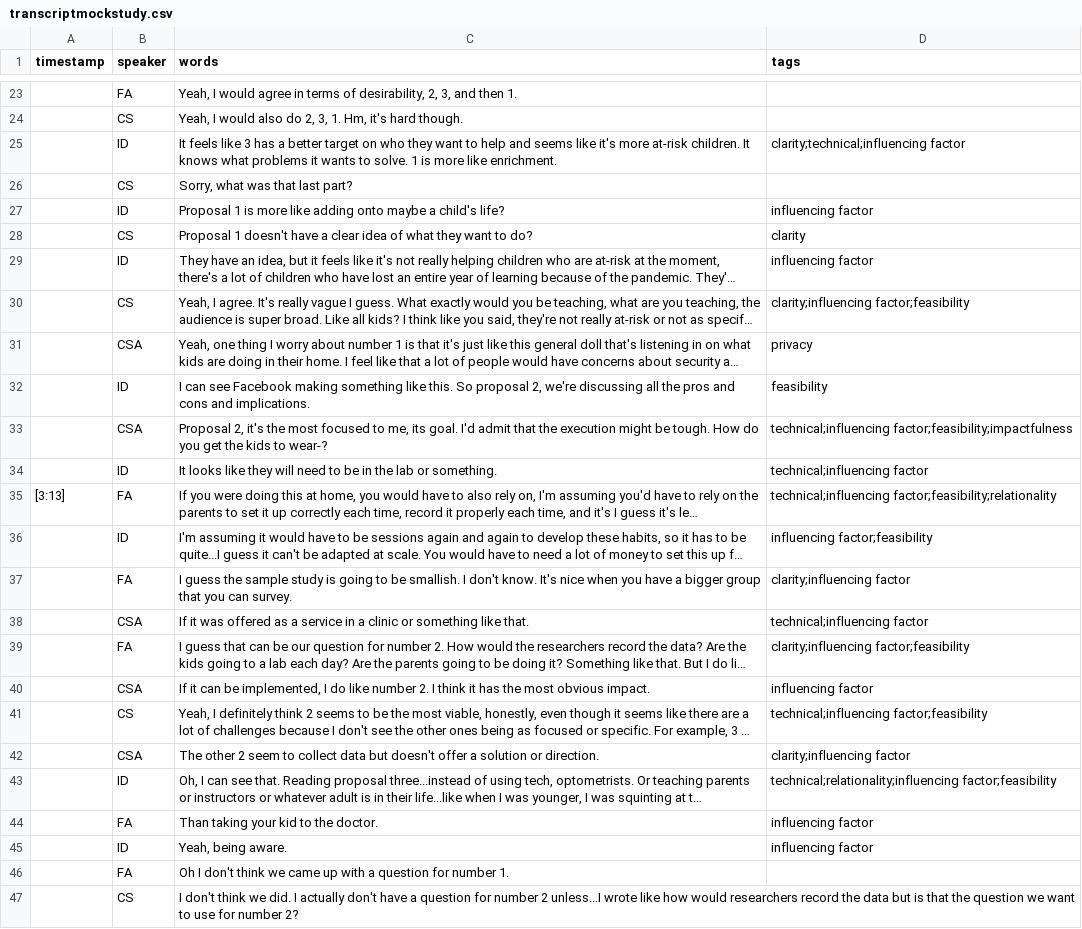
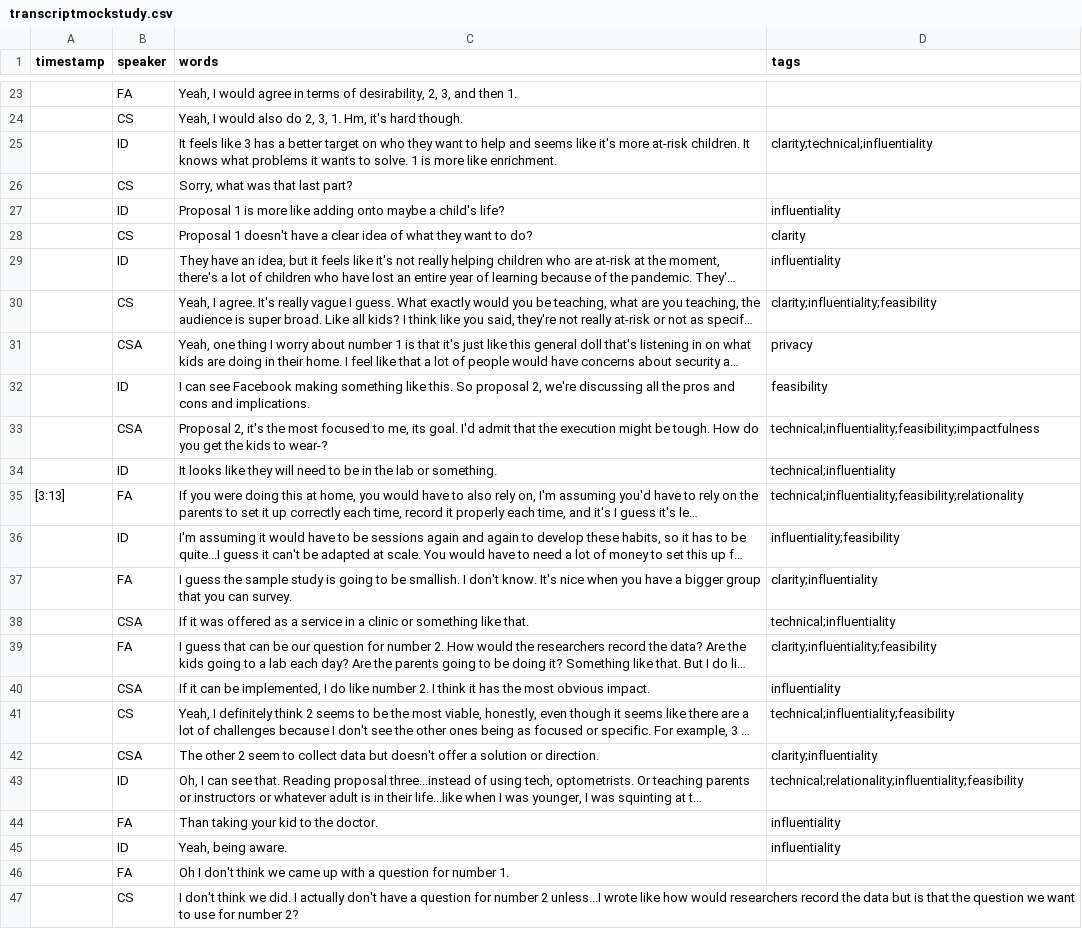
Before and after one commit to artdva/transcriptions, a CSV file: _data/transcripts/transcriptmockstudy.csv, drawn as a sheet; only a part is shown, gaps mark what is left out; long unchanged cells end in …; the diff covers the shown part only; the diff names each change by its address in the sheet, - before the commit and + after, or states it on an @@ line.

Commit message:
Update transcriptmockstudy.csv

```diff
--- a/_data/transcripts/transcriptmockstudy.csv
+++ b/_data/transcripts/transcriptmockstudy.csv
-D25 (tags): clarity;technical;influencing factor
+D25 (tags): clarity;technical;influentiality
-D27 (tags): influencing factor
+D27 (tags): influentiality
-D29 (tags): influencing factor
+D29 (tags): influentiality
-D30 (tags): clarity;influencing factor;feasibility
+D30 (tags): clarity;influentiality;feasibility
-D33 (tags): technical;influencing factor;feasibility;impactfulness
+D33 (tags): technical;influentiality;feasibility;impactfulness
-D34 (tags): technical;influencing factor
+D34 (tags): technical;influentiality
-D35 (tags): technical;influencing factor;feasibility;relationality
+D35 (tags): technical;influentiality;feasibility;relationality
-D36 (tags): influencing factor;feasibility
+D36 (tags): influentiality;feasibility
-D37 (tags): clarity;influencing factor
+D37 (tags): clarity;influentiality
-D38 (tags): technical;influencing factor
+D38 (tags): technical;influentiality
-D39 (tags): clarity;influencing factor;feasibility
+D39 (tags): clarity;influentiality;feasibility
-D40 (tags): influencing factor
+D40 (tags): influentiality
-D41 (tags): technical;influencing factor;feasibility
+D41 (tags): technical;influentiality;feasibility
-D42 (tags): clarity;influencing factor
+D42 (tags): clarity;influentiality
-D43 (tags): technical;relationality;influencing factor;feasibility
+D43 (tags): technical;relationality;influentiality;feasibility
-D44:D45 (tags): influencing factor
+D44:D45 (tags): influentiality
```
Also changed, not shown: 5 edited cells elsewhere in this file.
